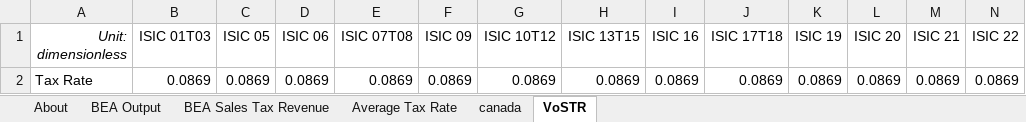
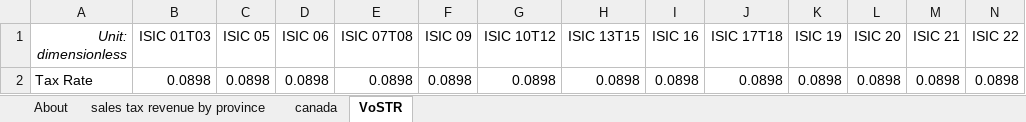
Before and after one commit to EnergyInnovation/eps-canada, an Excel workbook: InputData/io-model/VoSTR/VAT or Sales Tax Rate.xlsx, sheet VoSTR, drawn as a sheet; only a part is shown; values as stored, in another font and other column widths than the file's, no borders; removed rows and columns are numbered as before the commit, all else as after; rows hold the shown columns only; the diff names each change by its address in the sheet, - before the commit and + after, or states it on an @@ line.

```diff
--- a/InputData/io-model/VoSTR/VAT or Sales Tax Rate.xlsx (sheet VoSTR)
+++ b/InputData/io-model/VoSTR/VAT or Sales Tax Rate.xlsx (sheet VoSTR)
-sheet tab: BEA Output
-sheet tab: BEA Sales Tax Revenue
-sheet tab: Average Tax Rate
+sheet tab: sales tax revenue by province
-row 2: Tax Rate | 0.0869 | 0.0869 | 0.0869 | 0.0869 | 0.0869 | 0.0869 | 0.0869 | 0.0869 | 0.0869 | 0.0869 | 0.0869 | 0.0869 | 0.0869
+row 2: Tax Rate | 0.0898 | 0.0898 | 0.0898 | 0.0898 | 0.0898 | 0.0898 | 0.0898 | 0.0898 | 0.0898 | 0.0898 | 0.0898 | 0.0898 | 0.0898
```
Also changed, not shown: sheet About, 1 other file.
